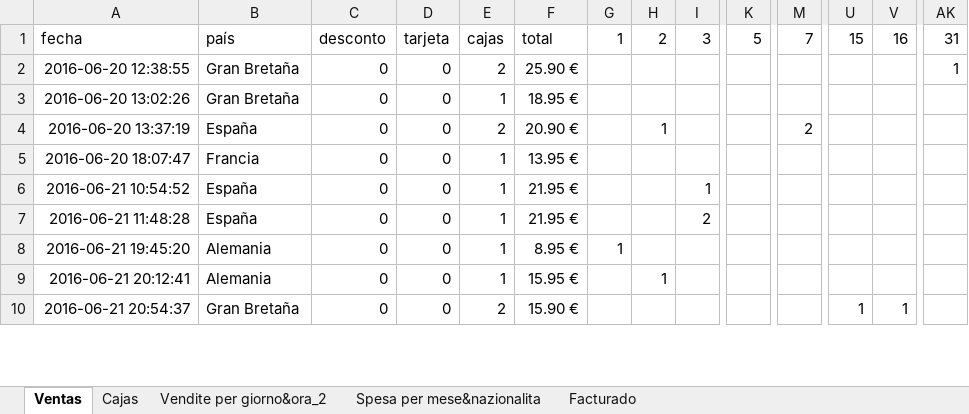
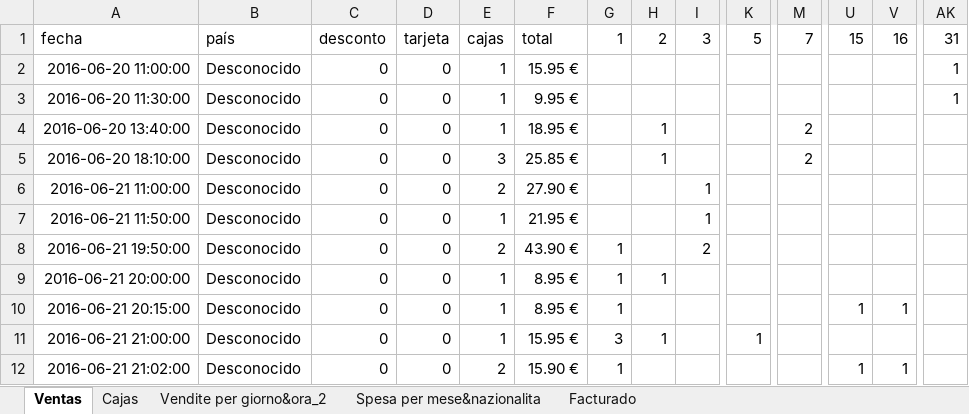
Before and after one commit to JohnAZoidberg/companiadelagalleta, an Excel workbook: stats.xlsx, sheet Ventas, drawn as a sheet; only a part is shown, gaps mark what is left out; values as stored, in another font and other column widths than the file's, no borders; removed rows and columns are numbered as before the commit, all else as after; rows hold the shown columns only; the diff covers the shown part only; the diff names each change by its address in the sheet, - before the commit and + after, or states it on an @@ line.

```diff
--- a/stats.xlsx (sheet Ventas)
+++ b/stats.xlsx (sheet Ventas)
-A2: 2016-06-20 12:38:55
+A2: 2016-06-20 11:00:00
-B2: Gran Bretaña
+B2: Desconocido
-E2: 2
+E2: 1
-F2: 25.90 €
+F2: 15.95 €
+row 3: 2016-06-20 11:30:00 | Desconocido | 0 | 0 | 1 | 9.95 € |  |  |  |  |  |  |  | 1
-A4: 2016-06-20 13:02:26
+A4: 2016-06-20 13:40:00
-B4: Gran Bretaña
+B4: Desconocido
-H4: (empty)
+H4: 1
-M4: (empty)
+M4: 2
-row 4: 2016-06-20 13:37:19 | España | 0 | 0 | 2 | 20.90 € |  | 1 |  |  | 2
-row 5: 2016-06-20 18:07:47 | Francia | 0 | 0 | 1 | 13.95 €
+row 5: 2016-06-20 18:10:00 | Desconocido | 0 | 0 | 3 | 25.85 € |  | 1 |  |  | 2
+row 6: 2016-06-21 11:00:00 | Desconocido | 0 | 0 | 2 | 27.90 € |  |  | 1
-A7: 2016-06-21 10:54:52
+A7: 2016-06-21 11:50:00
-B7: España
+B7: Desconocido
-row 7: 2016-06-21 11:48:28 | España | 0 | 0 | 1 | 21.95 € |  |  | 2
+row 8: 2016-06-21 19:50:00 | Desconocido | 0 | 0 | 2 | 43.90 € | 1 |  | 2
-A9: 2016-06-21 19:45:20
+A9: 2016-06-21 20:00:00
-B9: Alemania
+B9: Desconocido
-H9: (empty)
+H9: 1
+row 10: 2016-06-21 20:15:00 | Desconocido | 0 | 0 | 1 | 8.95 € | 1 |  |  |  |  | 1 | 1
-A11: 2016-06-21 20:12:41
+A11: 2016-06-21 21:00:00
-B11: Alemania
+B11: Desconocido
-G11: (empty)
+G11: 3
-K11: (empty)
+K11: 1
-A12: 2016-06-21 20:54:37
+A12: 2016-06-21 21:02:00
-B12: Gran Bretaña
+B12: Desconocido
-G12: (empty)
+G12: 1
```
Also changed, not shown: other rows of this sheet, sheet Facturado, sheet Vendite per giorno&ora_2, sheet Spesa per mese&nazionalita, formulas that keep their value, 1 other file.
